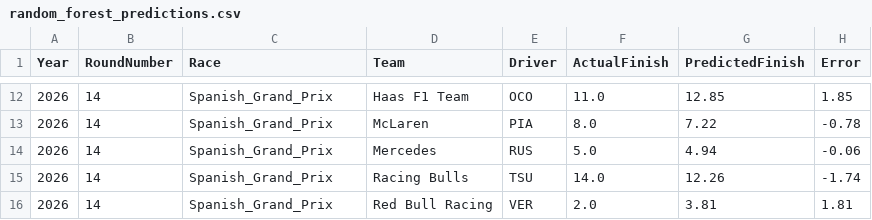
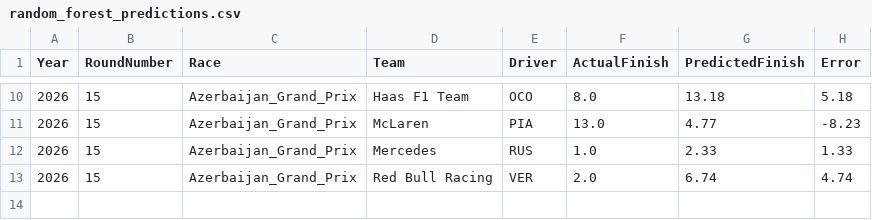
Before and after one commit to Mohandas-KJ/Slipstream-Oracle, a CSV file: outputs/random_forest_predictions.csv, drawn as a sheet; only a part is shown, gaps mark what is left out; the diff covers the shown part only.

```diff
--- a/outputs/random_forest_predictions.csv
+++ b/outputs/random_forest_predictions.csv
@@ -12,5 +10,4 @@ Year,RoundNumber,Race,Team,Driver,ActualFinish,PredictedFinish,Error
-2026,14,Spanish_Grand_Prix,Haas F1 Team,OCO,11.0,12.85,1.85
-2026,14,Spanish_Grand_Prix,McLaren,PIA,8.0,7.22,-0.78
-2026,14,Spanish_Grand_Prix,Mercedes,RUS,5.0,4.94,-0.06
-2026,14,Spanish_Grand_Prix,Racing Bulls,TSU,14.0,12.26,-1.74
-2026,14,Spanish_Grand_Prix,Red Bull Racing,VER,2.0,3.81,1.81
+2026,15,Azerbaijan_Grand_Prix,Haas F1 Team,OCO,8.0,13.18,5.18
+2026,15,Azerbaijan_Grand_Prix,McLaren,PIA,13.0,4.77,-8.23
+2026,15,Azerbaijan_Grand_Prix,Mercedes,RUS,1.0,2.33,1.33
+2026,15,Azerbaijan_Grand_Prix,Red Bull Racing,VER,2.0,6.74,4.74
```
Also changed, not shown: 2 added rows, 4 removed rows and 31 edited cells elsewhere in this file, outputs/oracle_v1.csv, outputs/oracle_v2.csv, 5 other files.
